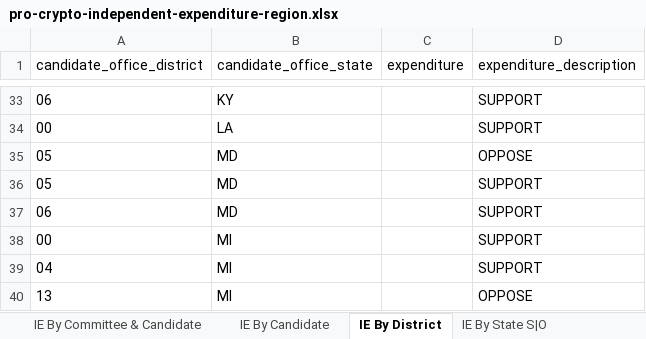
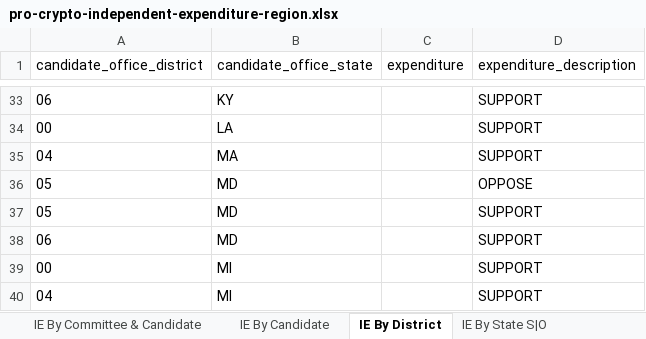
Before and after one commit to JJ-TrackAIPAC/TrackAIPAC, an Excel workbook: reports/pro-crypto/pro-crypto-independent-expenditure-region.xlsx, sheet IE By District, drawn as a sheet; only a part is shown, gaps mark what is left out; the shorter side is filled out with more unchanged rows; values as stored, in another font and other column widths than the file's, no borders; table styles not drawn; the diff names each change by its address in the sheet, - before the commit and + after, or states it on an @@ line.

```diff
--- a/reports/pro-crypto/pro-crypto-independent-expenditure-region.xlsx (sheet IE By District)
+++ b/reports/pro-crypto/pro-crypto-independent-expenditure-region.xlsx (sheet IE By District)
+row 35: 04 | MA |  | SUPPORT
```
Also changed, not shown: sheet IE By Committee & Candidate, sheet IE By Candidate, sheet IE By State S|O, sheet Committee IE By State, sheet IE By State, reports/pro-big-tech/pro-big-tech-disbursement-report.xlsx, reports/pro-crypto/pro-crypto-F24-ie-report.xlsx, 14 other files.
